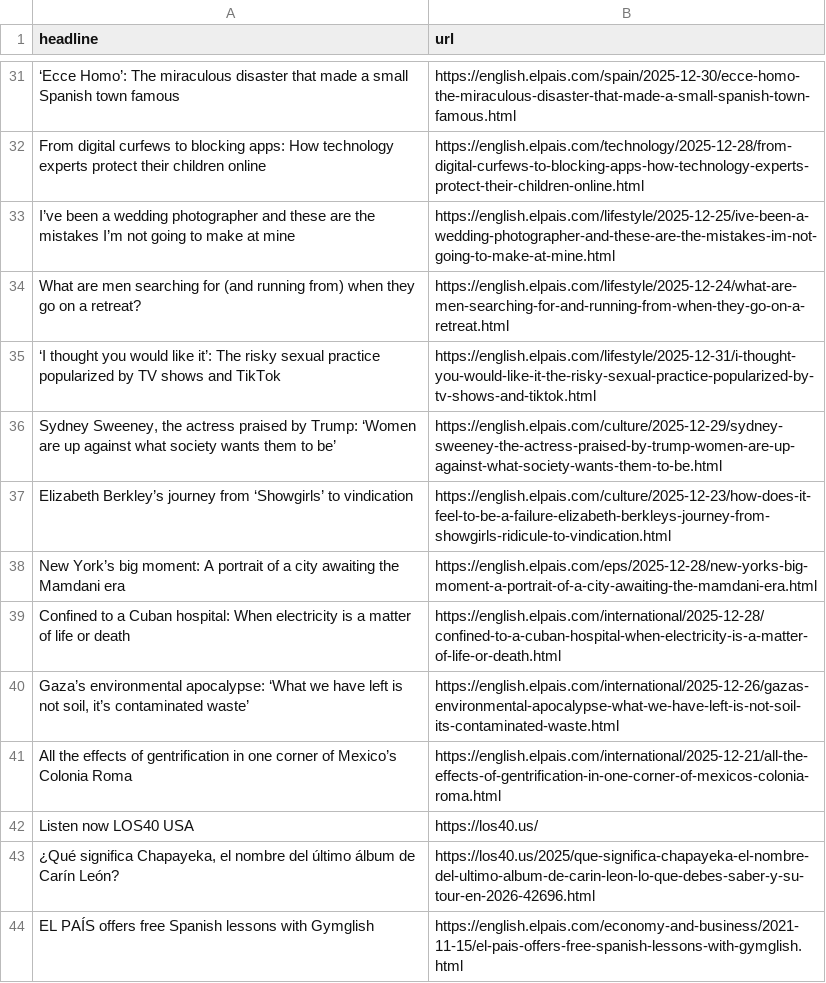
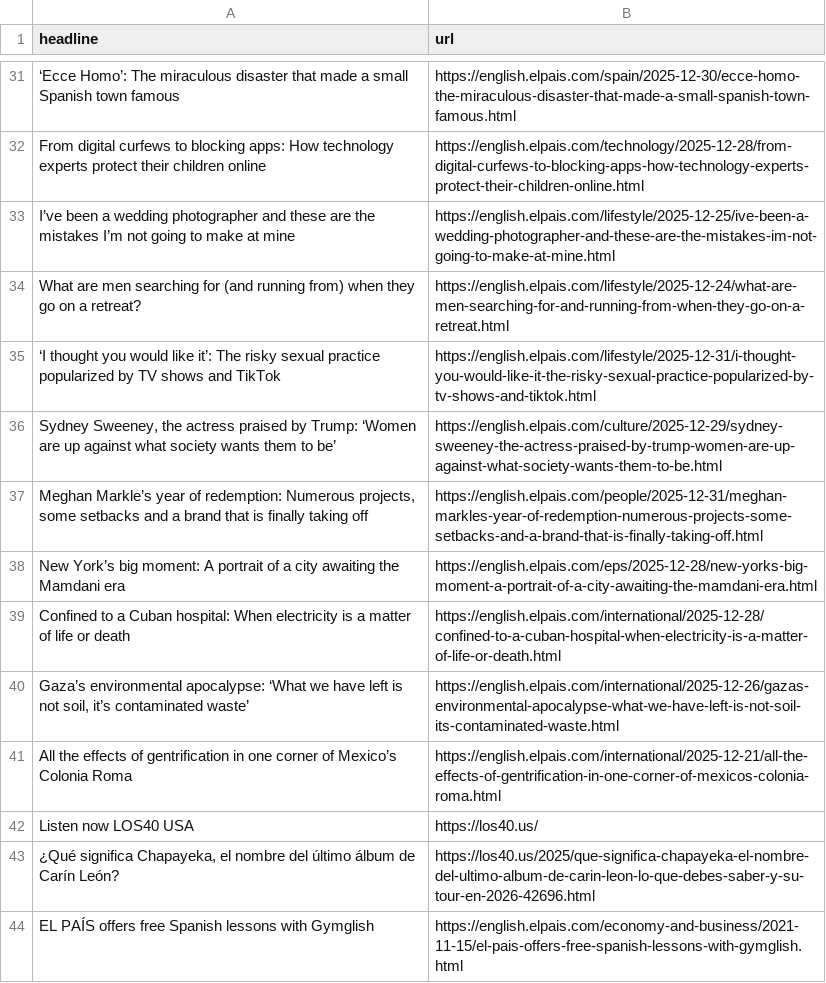
Before and after one commit to jsoma/el-pais-autoscraper, a CSV file: headlines.csv, drawn as a sheet; only a part is shown, gaps mark what is left out; removed rows and columns are numbered as before the commit, all else as after; the diff names each change by its address in the sheet, - before the commit and + after, or states it on an @@ line.

```diff
--- a/headlines.csv
+++ b/headlines.csv
-row 37: Elizabeth Berkley’s journey from ‘Showgirls’ to vindication | https://english.elpais.com/culture/2025-12-23/how-does-it-feel-to-be-a-failure-elizabeth-berkleys-journey-from-showgirls-ridicule-to-vindication.html
+row 37: Meghan Markle’s year of redemption: Numerous projects, some setbacks and a brand that is finally taking off | https://english.elpais.com/people/2025-12-31/meghan-markles-year-of-redemption-numerous-projects-some-setbacks-and-a-brand-that-is-finally-taking-off.html
```
